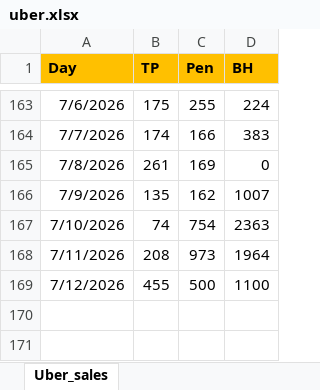
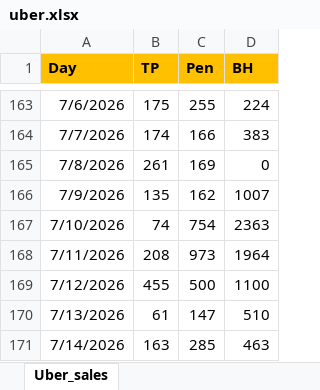
Before and after one commit to winstonsmith38330/Freda-cockpit-V41, an Excel workbook: server/data/imports/uber/uber.xlsx, sheet Uber_sales, drawn as a sheet; only a part is shown, gaps mark what is left out; values as stored, in another font and other column widths than the file's, no borders; the diff names each change by its address in the sheet, - before the commit and + after, or states it on an @@ line.

```diff
--- a/server/data/imports/uber/uber.xlsx (sheet Uber_sales)
+++ b/server/data/imports/uber/uber.xlsx (sheet Uber_sales)
+row 170: 7/13/2026 | 61 | 147 | 510
+row 171: 7/14/2026 | 163 | 285 | 463
```
Also changed, not shown: 1 other file.
